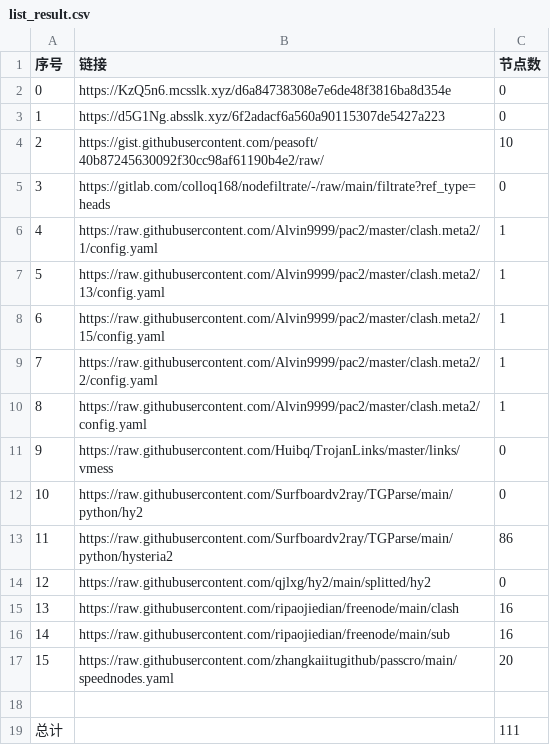
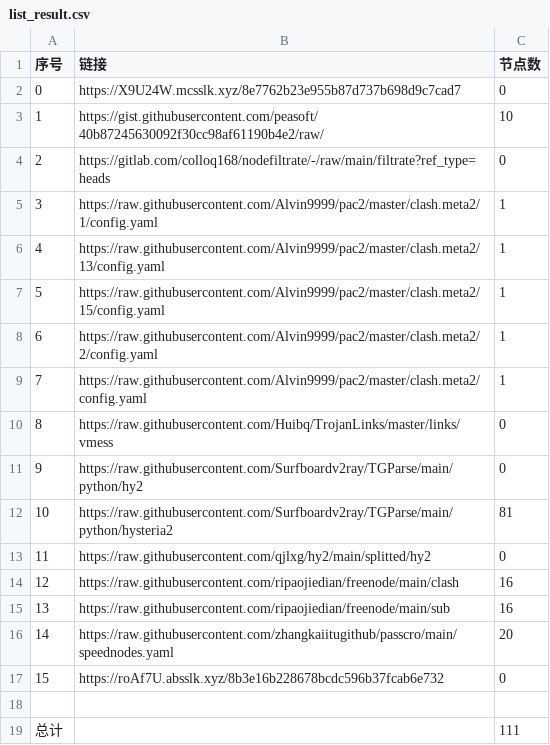
Before and after one commit to suanxidanian/NoMoreWalls, a CSV file: list_result.csv, drawn as a sheet; removed rows and columns are numbered as before the commit, all else as after; the diff names each change by its address in the sheet, - before the commit and + after, or states it on an @@ line.

```diff
--- a/list_result.csv
+++ b/list_result.csv
-B2 (链接): https://KzQ5n6.mcsslk.xyz/d6a84738308e7e6de48f3816ba8d354e
+B2 (链接): https://X9U24W.mcsslk.xyz/8e7762b23e955b87d737b698d9c7cad7
-row 3: 1 | https://d5G1Ng.absslk.xyz/6f2adacf6a560a90115307de5427a223 | 0
@@ column A (序号) renumbered between rows 3 and 16 @@
-C12 (节点数): 86
+C12 (节点数): 81
+row 17: 15 | https://roAf7U.absslk.xyz/8b3e16b228678bcdc596b37fcab6e732 | 0
```
Also changed, not shown: 7 other files.
